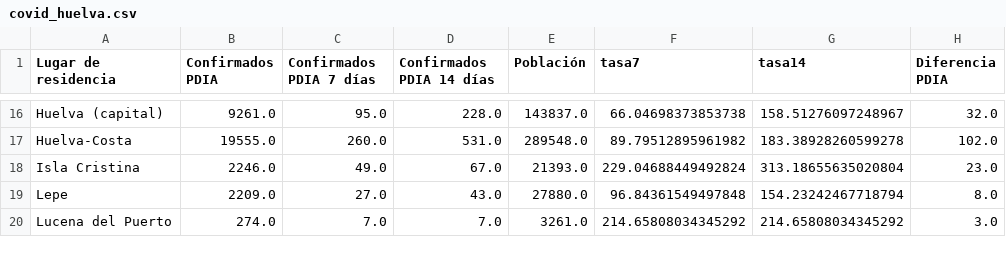
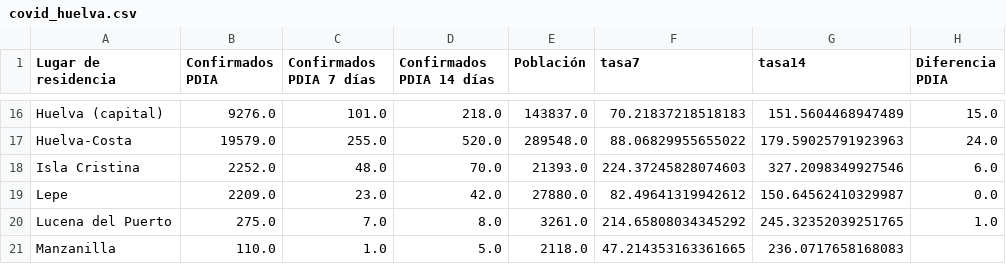
Before and after one commit to kfern/jupyter, a CSV file: covid19-es-and/visualization/covid_huelva.csv, drawn as a sheet; only a part is shown, gaps mark what is left out; the diff covers the shown part only; the diff names each change by its address in the sheet, - before the commit and + after, or states it on an @@ line.

```diff
--- a/covid19-es-and/visualization/covid_huelva.csv
+++ b/covid19-es-and/visualization/covid_huelva.csv
-B16 (Confirmados PDIA): 9261.0
+B16 (Confirmados PDIA): 9276.0
-C16 (Confirmados PDIA 7 días): 95.0
+C16 (Confirmados PDIA 7 días): 101.0
-D16 (Confirmados PDIA 14 días): 228.0
+D16 (Confirmados PDIA 14 días): 218.0
-F16 (tasa7): 66.04698373853738
+F16 (tasa7): 70.21837218518183
-G16 (tasa14): 158.51276097248967
+G16 (tasa14): 151.5604468947489
-H16 (Diferencia PDIA): 32.0
+H16 (Diferencia PDIA): 15.0
-B17 (Confirmados PDIA): 19555.0
+B17 (Confirmados PDIA): 19579.0
-C17 (Confirmados PDIA 7 días): 260.0
+C17 (Confirmados PDIA 7 días): 255.0
-D17 (Confirmados PDIA 14 días): 531.0
+D17 (Confirmados PDIA 14 días): 520.0
-F17 (tasa7): 89.79512895961982
+F17 (tasa7): 88.06829955655022
-G17 (tasa14): 183.38928260599278
+G17 (tasa14): 179.59025791923963
-H17 (Diferencia PDIA): 102.0
+H17 (Diferencia PDIA): 24.0
-B18 (Confirmados PDIA): 2246.0
+B18 (Confirmados PDIA): 2252.0
-C18 (Confirmados PDIA 7 días): 49.0
+C18 (Confirmados PDIA 7 días): 48.0
-D18 (Confirmados PDIA 14 días): 67.0
+D18 (Confirmados PDIA 14 días): 70.0
-F18 (tasa7): 229.04688449492824
+F18 (tasa7): 224.37245828074603
-G18 (tasa14): 313.18655635020804
+G18 (tasa14): 327.2098349927546
-H18 (Diferencia PDIA): 23.0
+H18 (Diferencia PDIA): 6.0
-C19 (Confirmados PDIA 7 días): 27.0
+C19 (Confirmados PDIA 7 días): 23.0
-D19 (Confirmados PDIA 14 días): 43.0
+D19 (Confirmados PDIA 14 días): 42.0
-F19 (tasa7): 96.84361549497848
+F19 (tasa7): 82.49641319942612
-G19 (tasa14): 154.23242467718794
+G19 (tasa14): 150.64562410329987
-H19 (Diferencia PDIA): 8.0
+H19 (Diferencia PDIA): 0.0
-B20 (Confirmados PDIA): 274.0
+B20 (Confirmados PDIA): 275.0
-D20 (Confirmados PDIA 14 días): 7.0
+D20 (Confirmados PDIA 14 días): 8.0
-G20 (tasa14): 214.65808034345292
+G20 (tasa14): 245.32352039251765
-H20 (Diferencia PDIA): 3.0
+H20 (Diferencia PDIA): 1.0
+row 21: Manzanilla | 110.0 | 1.0 | 5.0 | 2118.0 | 47.214353163361665 | 236.0717658168083
```
Also changed, not shown: 1 added row, 1 removed row and 120 edited cells elsewhere in this file, covid19-es-and/covid19-es-and.csv, 2 other files.
